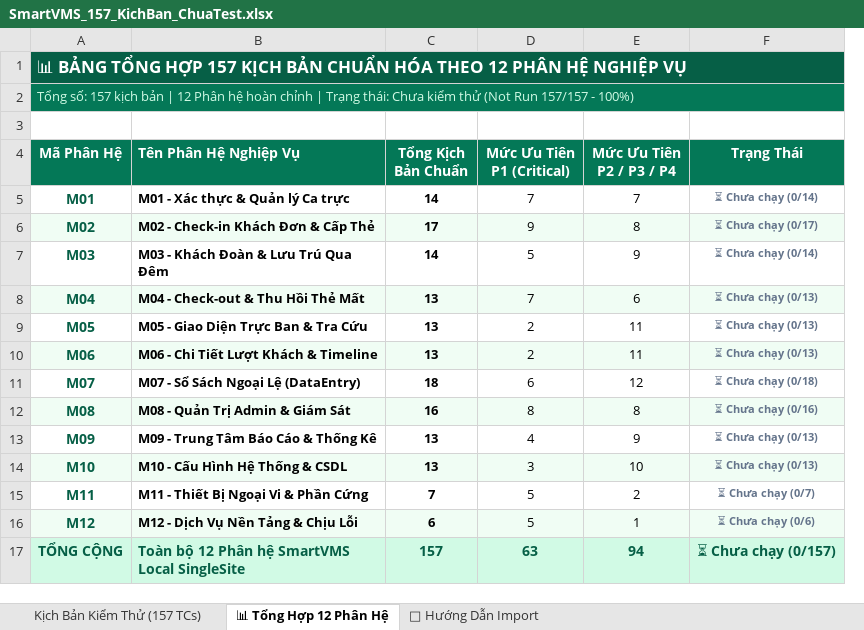
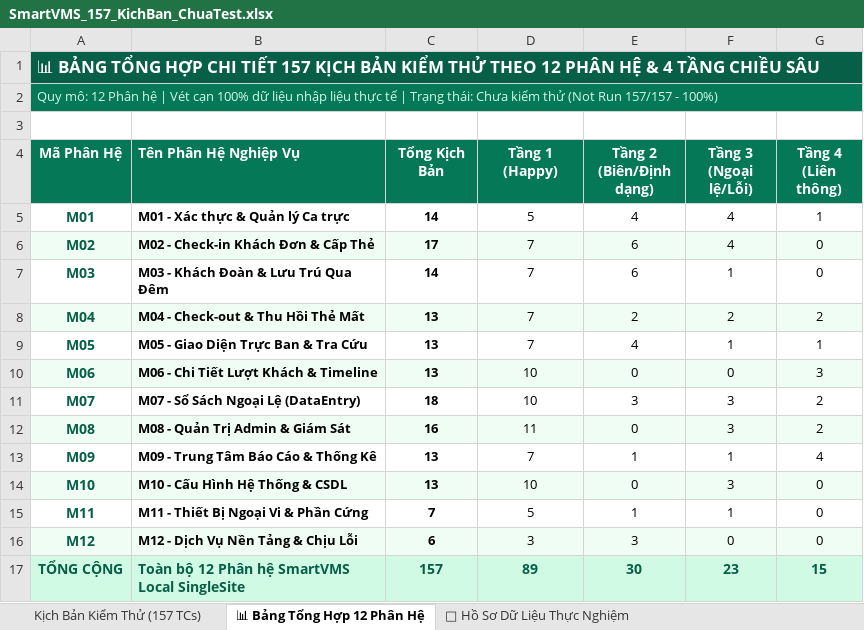
Before and after one commit to FlexibleC/SoftwareQualityTestManager, an Excel workbook: data/SmartVMS_157_KichBan_ChuaTest.xlsx, sheet 📊 Bảng Tổng Hợp 12 Phân Hệ, drawn as a sheet; values as stored, in another font and other column widths than the file's, no borders; removed rows and columns are numbered as before the commit, all else as after; the diff names each change by its address in the sheet, - before the commit and + after, or states it on an @@ line.

```diff
--- a/data/SmartVMS_157_KichBan_ChuaTest.xlsx (sheet 📊 Bảng Tổng Hợp 12 Phân Hệ)
+++ b/data/SmartVMS_157_KichBan_ChuaTest.xlsx (sheet 📊 Bảng Tổng Hợp 12 Phân Hệ)
-sheet tab: 📊 Tổng Hợp 12 Phân Hệ
+sheet tab: 📊 Bảng Tổng Hợp 12 Phân Hệ
-sheet tab: 📖 Hướng Dẫn Import
+sheet tab: 📖 Hồ Sơ Dữ Liệu Thực Nghiệm
-column E (Mức Ưu Tiên P2 / P3 / P4), rows 5-17: 7 | 8 | 9 | 6 | 11 | 11 | 12 | 8 | 9 | 10 | 2 | 1 | 94
-column F (Trạng Thái), rows 5-17: ⏳ Chưa chạy (0/14) | ⏳ Chưa chạy (0/17) | ⏳ Chưa chạy (0/14) | ⏳ Chưa chạy (0/13) | ⏳ Chưa chạy (0/13) | ⏳ Chưa chạy (0/13) | ⏳ Chưa chạy (0/18) | ⏳ Chưa chạy (0/16) | ⏳ Chưa chạy (0/13) | ⏳ Chưa chạy (0/13) | ⏳ Chưa chạy (0/7) | ⏳ Chưa chạy (0/6) | ⏳ Chưa chạy (0/157)
+column E (Tầng 2 (Biên/Định dạng)), rows 5-17: 4 | 6 | 6 | 2 | 4 | 0 | 3 | 0 | 1 | 0 | 1 | 3 | 30
+column F (Tầng 3 (Ngoại lệ/Lỗi)), rows 5-17: 4 | 4 | 1 | 2 | 1 | 0 | 3 | 3 | 1 | 3 | 1 | 0 | 23
+column G (Tầng 4 (Liên thông)), rows 5-17: 1 | 0 | 0 | 2 | 1 | 3 | 2 | 2 | 4 | 0 | 0 | 0 | 15
-A1 (Mã Phân Hệ): …TỔNG HỢP 157 KỊCH BẢN CHUẨN HÓA THEO 12 PHÂN HỆ NGHIỆP VỤ
+A1 (Mã Phân Hệ): …TỔNG HỢP CHI TIẾT 157 KỊCH BẢN KIỂM THỬ THEO 12 PHÂN HỆ & 4 TẦNG CHIỀU SÂU
-A2 (Mã Phân Hệ): Tổng số: 157 kịch bản | 12 Phân hệ hoàn chỉnh | Trạng…
+A2 (Mã Phân Hệ): Quy mô: 12 Phân hệ | Vét cạn 100% dữ liệu nhập liệu thực tế | Trạng…
-C4: Tổng Kịch Bản Chuẩn
+C4: Tổng Kịch Bản
-D4: Mức Ưu Tiên P1 (Critical)
+D4: Tầng 1 (Happy)
-D5 (Tầng 1 (Happy)): 7
+D5 (Tầng 1 (Happy)): 5
-D6 (Tầng 1 (Happy)): 9
+D6 (Tầng 1 (Happy)): 7
-D7 (Tầng 1 (Happy)): 5
+D7 (Tầng 1 (Happy)): 7
-D9 (Tầng 1 (Happy)): 2
+D9 (Tầng 1 (Happy)): 7
-D10 (Tầng 1 (Happy)): 2
+D10 (Tầng 1 (Happy)): 10
-D11 (Tầng 1 (Happy)): 6
+D11 (Tầng 1 (Happy)): 10
-D12 (Tầng 1 (Happy)): 8
+D12 (Tầng 1 (Happy)): 11
-D13 (Tầng 1 (Happy)): 4
+D13 (Tầng 1 (Happy)): 7
-D14 (Tầng 1 (Happy)): 3
+D14 (Tầng 1 (Happy)): 10
-D16 (Tầng 1 (Happy)): 5
+D16 (Tầng 1 (Happy)): 3
-D17 (Tầng 1 (Happy)): 63
+D17 (Tầng 1 (Happy)): 89
```
Also changed, not shown: sheet Kịch Bản Kiểm Thử (157 TCs), sheet 📖 Hồ Sơ Dữ Liệu Thực Nghiệm, data/SmartVMS_Mau_KichBan_KiemThu.xlsx, 6 other files.
